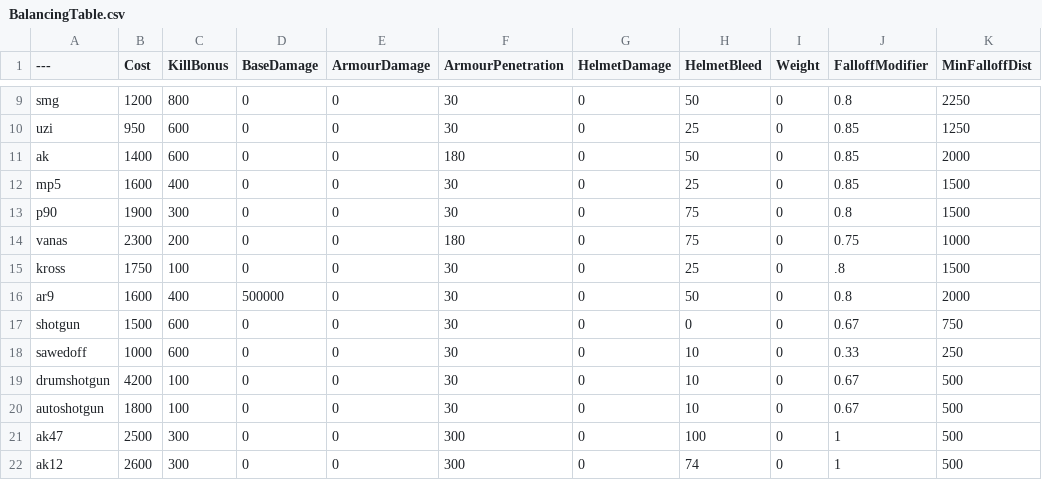
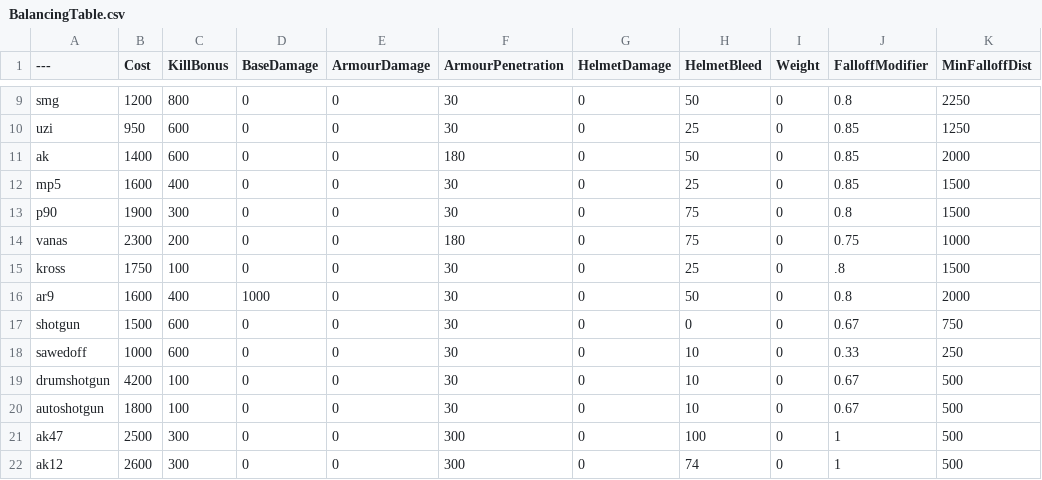
Before and after one commit to JTWP-org/BalancingTable, a CSV file: BalancingTable.csv, drawn as a sheet; only a part is shown, gaps mark what is left out; the diff names each change by its address in the sheet, - before the commit and + after, or states it on an @@ line.

Commit message:
Update BalancingTable.csv

```diff
--- a/BalancingTable.csv
+++ b/BalancingTable.csv
-D16 (BaseDamage): 500000
+D16 (BaseDamage): 1000
```
